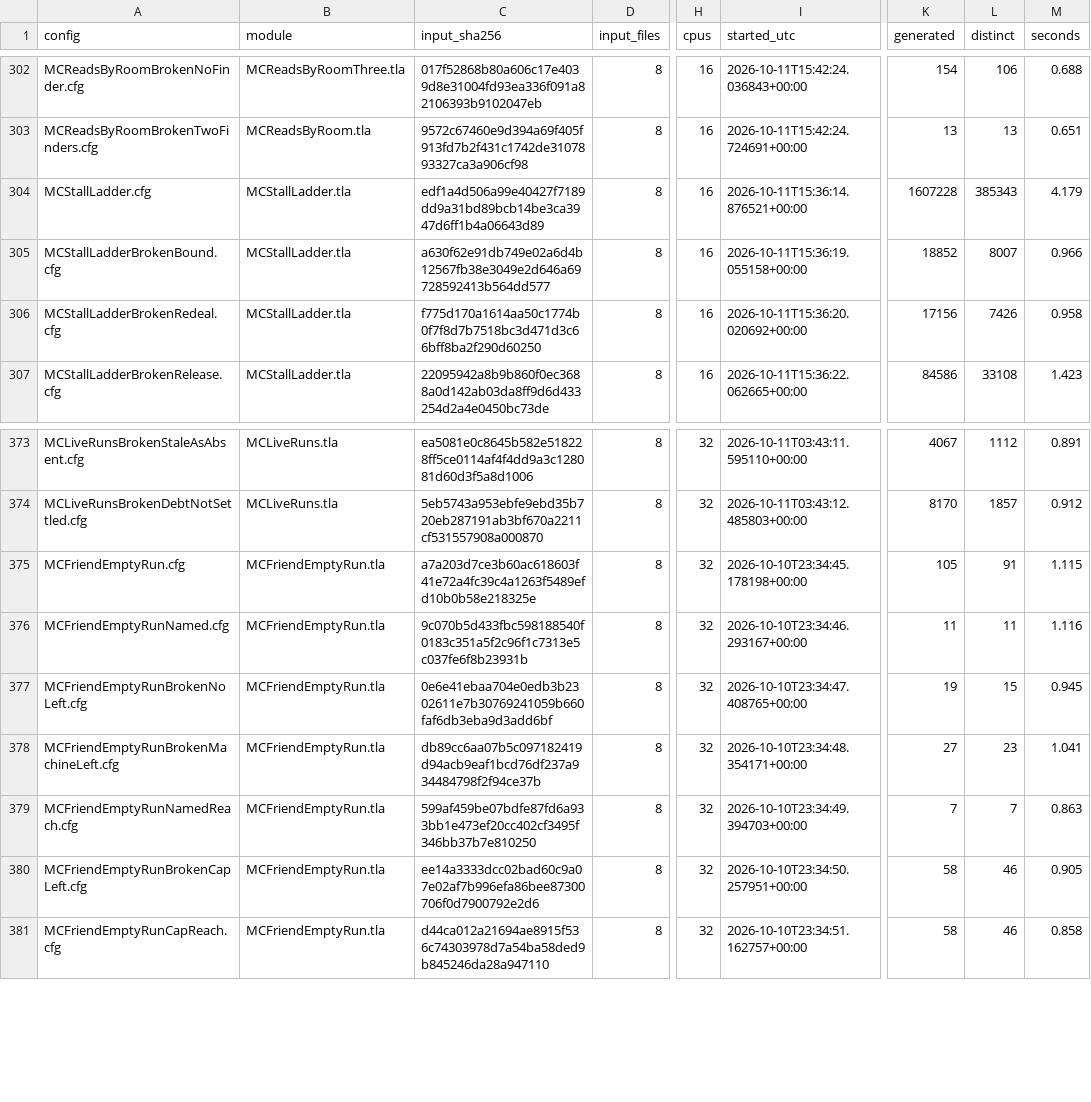
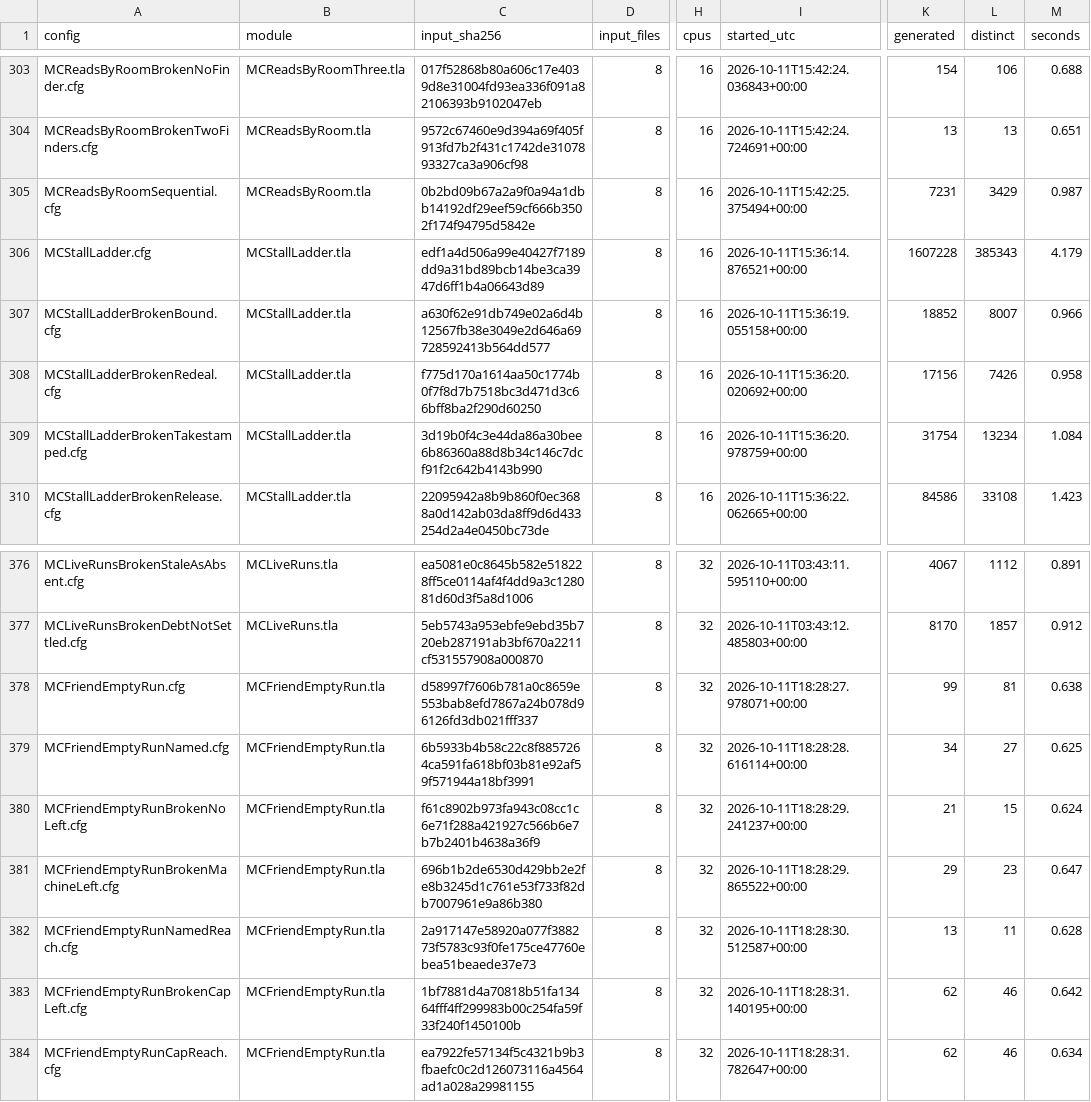
Before and after one commit to mas-bandwidth/nova-sprint, a TSV file: tla/RUNS.tsv, drawn as a sheet; only a part is shown, gaps mark what is left out; addresses are those after the commit; the diff covers the shown part only; the diff names each change by its address in the sheet, - before the commit and + after, or states it on an @@ line.

```diff
--- a/tla/RUNS.tsv
+++ b/tla/RUNS.tsv
@@ row 441 moved to row 305: MCReadsByRoomSequential.cfg @@
@@ row 436 moved to row 309: MCStallLadderBrokenTakestamped.cfg @@
-C378 (input_sha256): a7a203d7ce3b60ac618603f41e72a4fc39c4a1263f5489efd10b0b58e218325e
+C378 (input_sha256): d58997f7606b781a0c8659e553bab8efd7867a24b078d96126fd3db021fff337
-I378 (started_utc): 2026-10-10T23:34:45.178198+00:00
+I378 (started_utc): 2026-10-11T18:28:27.978071+00:00
-K378 (generated): 105
+K378 (generated): 99
-L378 (distinct): 91
+L378 (distinct): 81
-M378 (seconds): 1.115
+M378 (seconds): 0.638
-C379 (input_sha256): 9c070b5d433fbc598188540f0183c351a5f2c96f1c7313e5c037fe6f8b23931b
+C379 (input_sha256): 6b5933b4b58c22c8f8857264ca591fa618bf03b81e92af59f571944a18bf3991
-I379 (started_utc): 2026-10-10T23:34:46.293167+00:00
+I379 (started_utc): 2026-10-11T18:28:28.616114+00:00
-K379 (generated): 11
+K379 (generated): 34
-L379 (distinct): 11
+L379 (distinct): 27
-M379 (seconds): 1.116
+M379 (seconds): 0.625
-C380 (input_sha256): 0e6e41ebaa704e0edb3b2302611e7b30769241059b660faf6db3eba9d3add6bf
+C380 (input_sha256): f61c8902b973fa943c08cc1c6e71f288a421927c566b6e7b7b2401b4638a36f9
-I380 (started_utc): 2026-10-10T23:34:47.408765+00:00
+I380 (started_utc): 2026-10-11T18:28:29.241237+00:00
-K380 (generated): 19
+K380 (generated): 21
-M380 (seconds): 0.945
+M380 (seconds): 0.624
-C381 (input_sha256): db89cc6aa07b5c097182419d94acb9eaf1bcd76df237a934484798f2f94ce37b
+C381 (input_sha256): 696b1b2de6530d429bb2e2fe8b3245d1c761e53f733f82db7007961e9a86b380
-I381 (started_utc): 2026-10-10T23:34:48.354171+00:00
+I381 (started_utc): 2026-10-11T18:28:29.865522+00:00
-K381 (generated): 27
+K381 (generated): 29
-M381 (seconds): 1.041
+M381 (seconds): 0.647
-C382 (input_sha256): 599af459be07bdfe87fd6a933bb1e473ef20cc402cf3495f346bb37b7e810250
+C382 (input_sha256): 2a917147e58920a077f388273f5783c93f0fe175ce47760ebea51beaede37e73
-I382 (started_utc): 2026-10-10T23:34:49.394703+00:00
+I382 (started_utc): 2026-10-11T18:28:30.512587+00:00
-K382 (generated): 7
+K382 (generated): 13
-L382 (distinct): 7
+L382 (distinct): 11
-M382 (seconds): 0.863
+M382 (seconds): 0.628
-C383 (input_sha256): ee14a3333dcc02bad60c9a07e02af7b996efa86bee87300706f0d7900792e2d6
+C383 (input_sha256): 1bf7881d4a70818b51fa13464fff4ff299983b00c254fa59f33f240f1450100b
-I383 (started_utc): 2026-10-10T23:34:50.257951+00:00
+I383 (started_utc): 2026-10-11T18:28:31.140195+00:00
-K383:K384 (generated): 58
+K383:K384 (generated): 62
-M383 (seconds): 0.905
+M383 (seconds): 0.642
-C384 (input_sha256): d44ca012a21694ae8915f536c74303978d7a54ba58ded9b845246da28a947110
+C384 (input_sha256): ea7922fe57134f5c4321b9b3fbaefc0c2d126073116a4564ad1a028a29981155
-I384 (started_utc): 2026-10-10T23:34:51.162757+00:00
+I384 (started_utc): 2026-10-11T18:28:31.782647+00:00
-M384 (seconds): 0.858
+M384 (seconds): 0.634
```
Also changed, not shown: 1 added row, 4 moved rows and 8 edited cells elsewhere in this file, tla/CASES.tsv, tla/COVERAGE.tsv, 13 other files.
